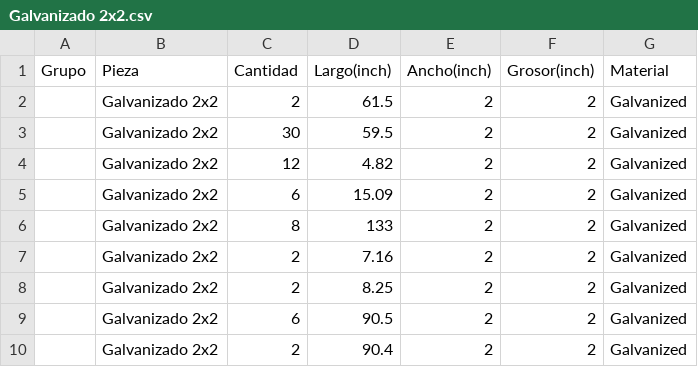
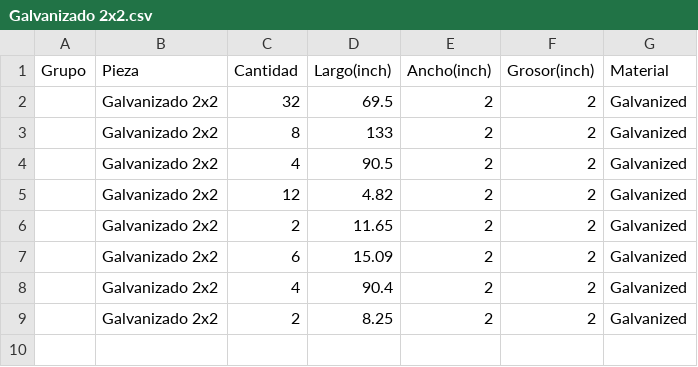
Before and after one commit to javs199/heliconia-tools, a CSV file: Galvanizado 2x2.csv, drawn as a sheet.

```diff
--- a/Galvanizado 2x2.csv
+++ b/Galvanizado 2x2.csv
@@ -1,10 +1,9 @@
 "Grupo","Pieza","Cantidad","Largo(inch)","Ancho(inch)","Grosor(inch)","Material"
-"","Galvanizado 2x2","2","61.5","2","2","Galvanized"
-"","Galvanizado 2x2","30","59.5","2","2","Galvanized"
+"","Galvanizado 2x2","32","69.5","2","2","Galvanized"
+"","Galvanizado 2x2","8","133","2","2","Galvanized"
+"","Galvanizado 2x2","4","90.5","2","2","Galvanized"
 "","Galvanizado 2x2","12","4.82","2","2","Galvanized"
+"","Galvanizado 2x2","2","11.65","2","2","Galvanized"
 "","Galvanizado 2x2","6","15.09","2","2","Galvanized"
-"","Galvanizado 2x2","8","133","2","2","Galvanized"
-"","Galvanizado 2x2","2","7.16","2","2","Galvanized"
+"","Galvanizado 2x2","4","90.4","2","2","Galvanized"
 "","Galvanizado 2x2","2","8.25","2","2","Galvanized"
-"","Galvanizado 2x2","6","90.5","2","2","Galvanized"
-"","Galvanizado 2x2","2","90.4","2","2","Galvanized"
```
Also changed, not shown: Gypsum.csv, Stairs 30_20260614_204822.csv, 12 other files.
